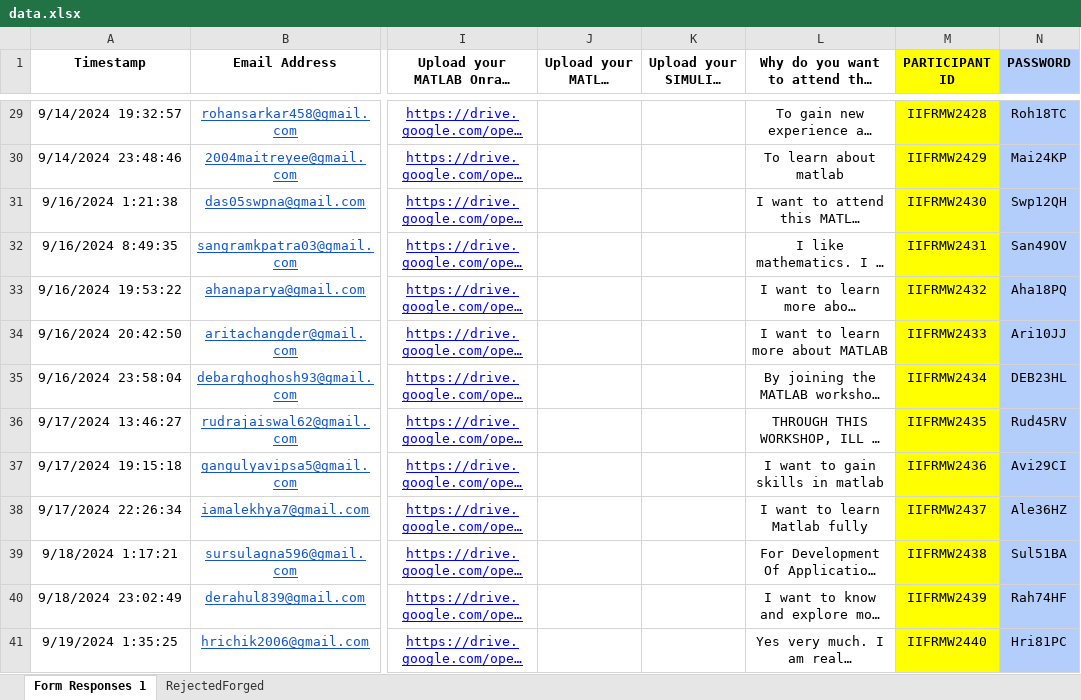
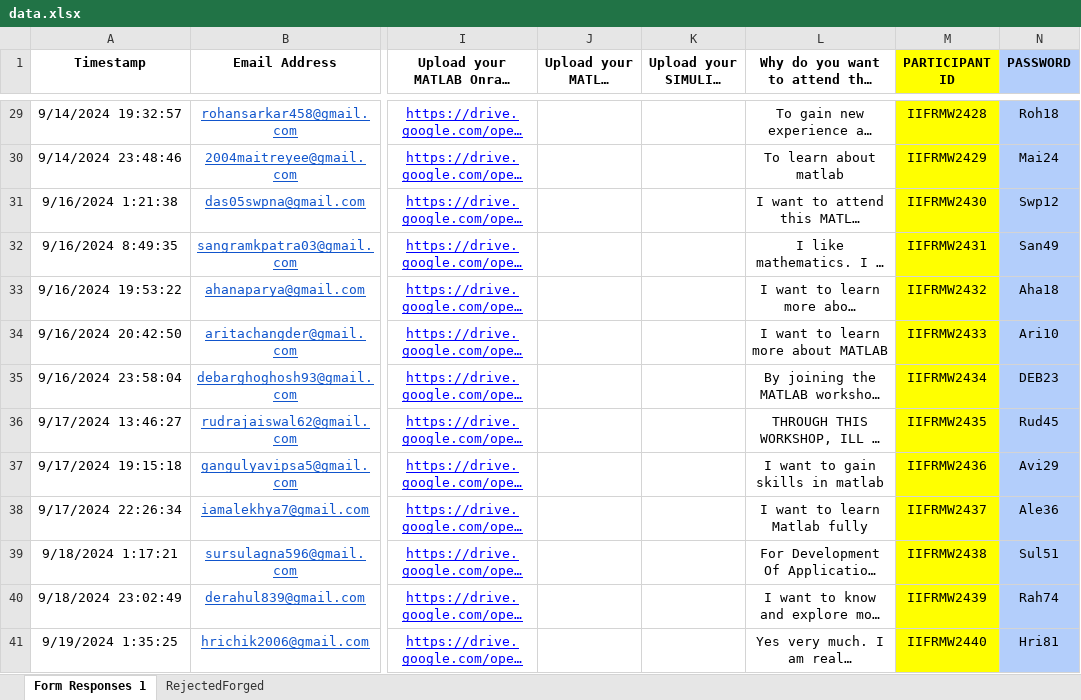
Before and after one commit to Xolo978/Student-Attendance-Monitoring, an Excel workbook: Backend/dist/data.xlsx, sheet Form Responses 1, drawn as a sheet; only a part is shown, gaps mark what is left out; long unchanged cells end in …; values as stored, in another font and other column widths than the file's, no borders; table styles not drawn; the diff covers the shown part only; the diff names each change by its address in the sheet, - before the commit and + after, or states it on an @@ line.

```diff
--- a/Backend/dist/data.xlsx (sheet Form Responses 1)
+++ b/Backend/dist/data.xlsx (sheet Form Responses 1)
-N29 (PASSWORD): Roh18TC
+N29 (PASSWORD): Roh18
-N30 (PASSWORD): Mai24KP
+N30 (PASSWORD): Mai24
-N31 (PASSWORD): Swp12QH
+N31 (PASSWORD): Swp12
-N32 (PASSWORD): San49OV
+N32 (PASSWORD): San49
-N33 (PASSWORD): Aha18PQ
+N33 (PASSWORD): Aha18
-N34 (PASSWORD): Ari10JJ
+N34 (PASSWORD): Ari10
-N35 (PASSWORD): DEB23HL
+N35 (PASSWORD): DEB23
-N36 (PASSWORD): Rud45RV
+N36 (PASSWORD): Rud45
-N37 (PASSWORD): Avi29CI
+N37 (PASSWORD): Avi29
-N38 (PASSWORD): Ale36HZ
+N38 (PASSWORD): Ale36
-N39 (PASSWORD): Sul51BA
+N39 (PASSWORD): Sul51
-N40 (PASSWORD): Rah74HF
+N40 (PASSWORD): Rah74
-N41 (PASSWORD): Hri81PC
+N41 (PASSWORD): Hri81
```
Also changed, not shown: 27 edited cells elsewhere in this sheet, 1 other file.
